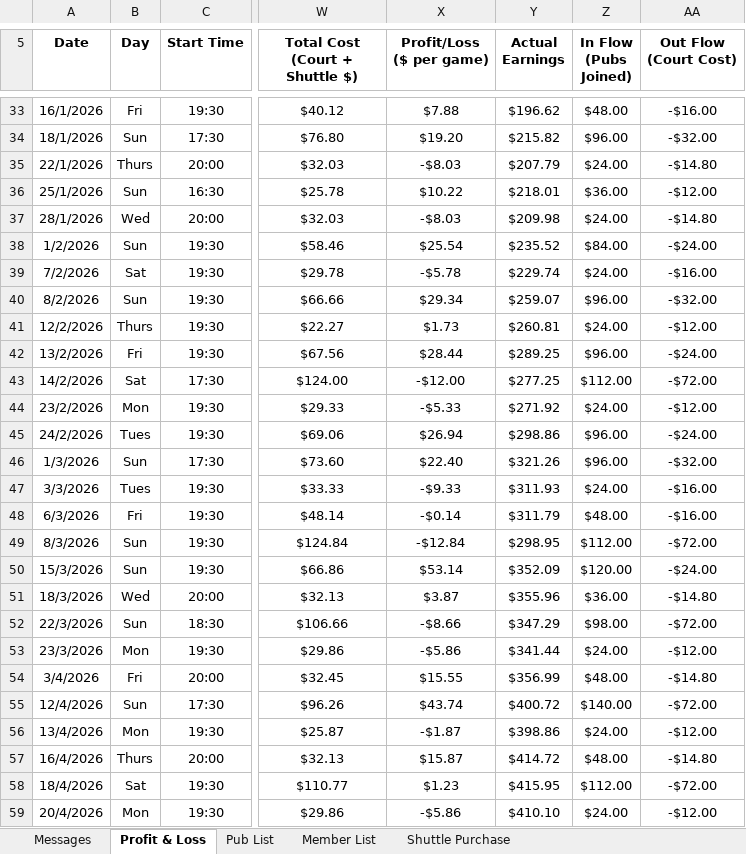
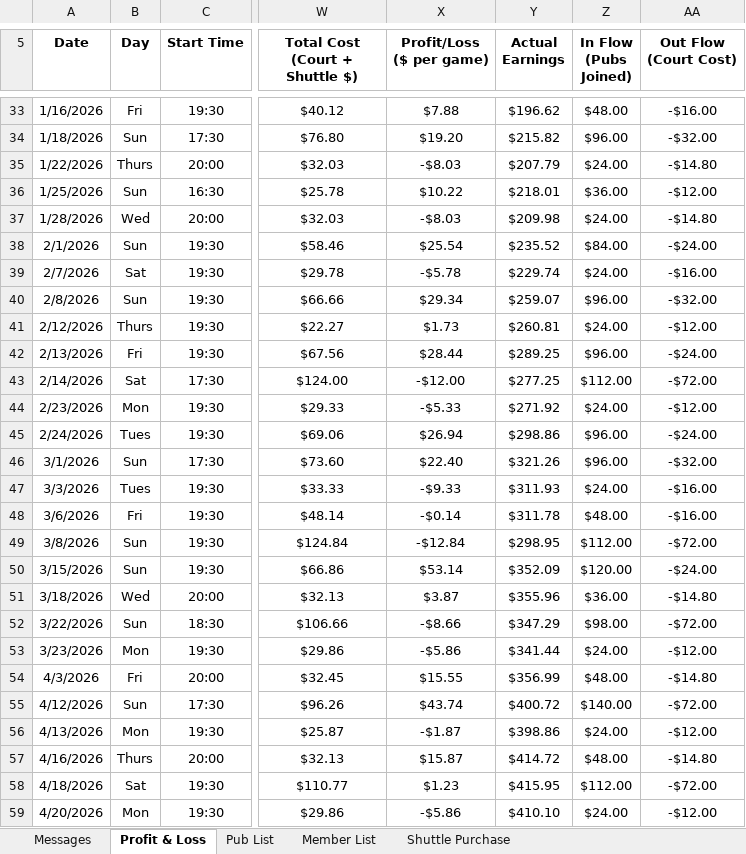
Before and after one commit to chryston/badminton, an Excel workbook: Badminton.xlsx, sheet Profit & Loss, drawn as a sheet; only a part is shown, gaps mark what is left out; values as stored, in another font and other column widths than the file's, no borders; charts and pictures not drawn; the diff covers the shown part only; the diff names each change by its address in the sheet, - before the commit and + after, or states it on an @@ line.

```diff
--- a/Badminton.xlsx (sheet Profit & Loss)
+++ b/Badminton.xlsx (sheet Profit & Loss)
-A33 (Date): 16/1/2026
+A33 (Date): 1/16/2026
-A34 (Date): 18/1/2026
+A34 (Date): 1/18/2026
-A35 (Date): 22/1/2026
+A35 (Date): 1/22/2026
-A36 (Date): 25/1/2026
+A36 (Date): 1/25/2026
-A37 (Date): 28/1/2026
+A37 (Date): 1/28/2026
-A38 (Date): 1/2/2026
+A38 (Date): 2/1/2026
-A39 (Date): 7/2/2026
+A39 (Date): 2/7/2026
-A40 (Date): 8/2/2026
+A40 (Date): 2/8/2026
-A41 (Date): 12/2/2026
+A41 (Date): 2/12/2026
-A42 (Date): 13/2/2026
+A42 (Date): 2/13/2026
-A43 (Date): 14/2/2026
+A43 (Date): 2/14/2026
-A44 (Date): 23/2/2026
+A44 (Date): 2/23/2026
-A45 (Date): 24/2/2026
+A45 (Date): 2/24/2026
-A46 (Date): 1/3/2026
+A46 (Date): 3/1/2026
-A48 (Date): 6/3/2026
+A48 (Date): 3/6/2026
-Y48 (Actual Earnings): $311.79
+Y48 (Actual Earnings): $311.78
-A49 (Date): 8/3/2026
+A49 (Date): 3/8/2026
-A50 (Date): 15/3/2026
+A50 (Date): 3/15/2026
-A51 (Date): 18/3/2026
+A51 (Date): 3/18/2026
-A52 (Date): 22/3/2026
+A52 (Date): 3/22/2026
-A53 (Date): 23/3/2026
+A53 (Date): 3/23/2026
-A54 (Date): 3/4/2026
+A54 (Date): 4/3/2026
-A55 (Date): 12/4/2026
+A55 (Date): 4/12/2026
-A56 (Date): 13/4/2026
+A56 (Date): 4/13/2026
-A57 (Date): 16/4/2026
+A57 (Date): 4/16/2026
-A58 (Date): 18/4/2026
+A58 (Date): 4/18/2026
-A59 (Date): 20/4/2026
+A59 (Date): 4/20/2026
```
Also changed, not shown: 39 edited cells elsewhere in this sheet, sheet Pub List, sheet Member List, sheet Shuttle Count - Ultimate (Nov 2, sheet Messages, formulas that keep their value, hidden cells, charts or pictures, 4 other files.
